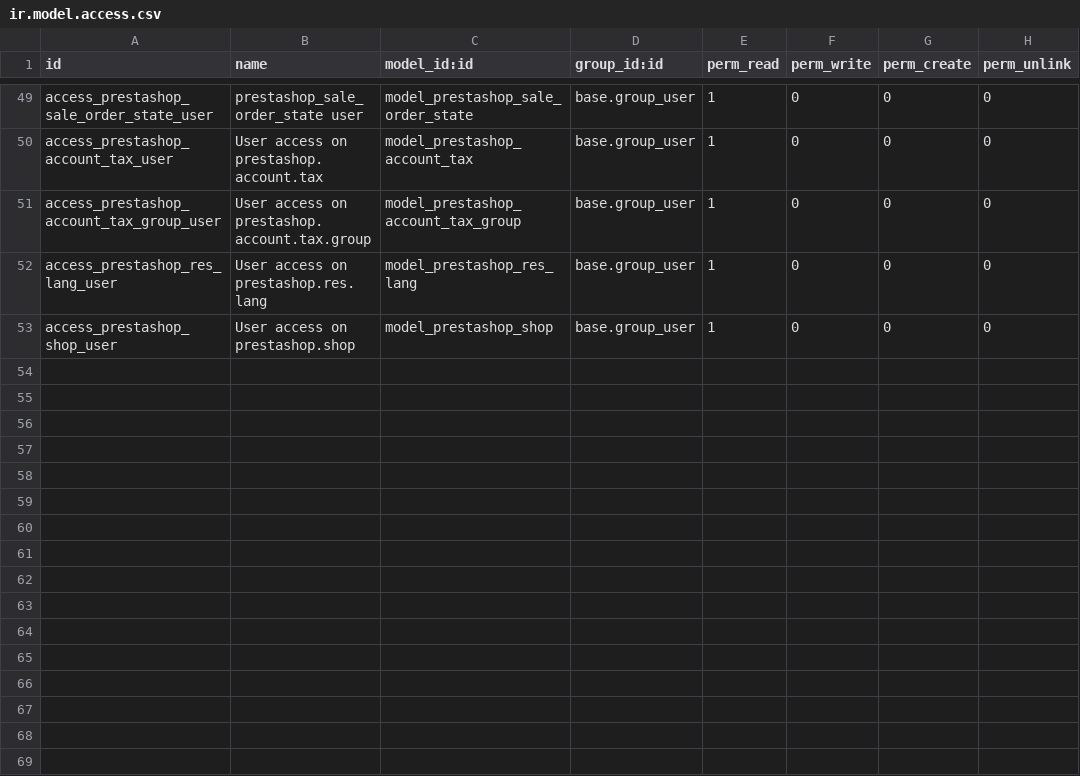
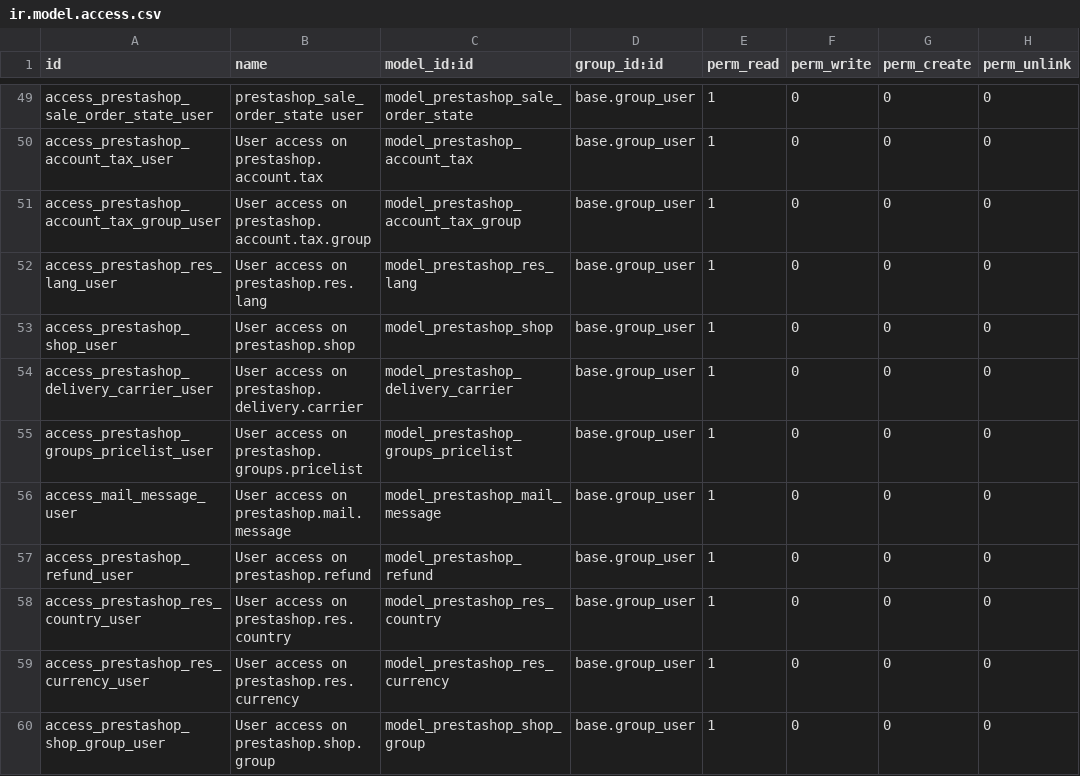
Before and after one commit to OCA/connector-prestashop, a CSV file: connector_prestashop/security/ir.model.access.csv, drawn as a sheet; only a part is shown, gaps mark what is left out.

Commit message:
[FIX] connector_prestashop: employee access rights

```diff
--- a/connector_prestashop/security/ir.model.access.csv
+++ b/connector_prestashop/security/ir.model.access.csv
@@ -53 +53,8 @@ access_prestashop_res_lang_user,User access on prestashop.res.lang,model_prestas
 access_prestashop_shop_user,User access on prestashop.shop,model_prestashop_shop,base.group_user,1,0,0,0
+access_prestashop_delivery_carrier_user,User access on prestashop.delivery.carrier,model_prestashop_delivery_carrier,base.group_user,1,0,0,0
+access_prestashop_groups_pricelist_user,User access on prestashop.groups.pricelist,model_prestashop_groups_pricelist,base.group_user,1,0,0,0
+access_mail_message_user,User access on prestashop.mail.message,model_prestashop_mail_message,base.group_user,1,0,0,0
+access_prestashop_refund_user,User access on prestashop.refund,model_prestashop_refund,base.group_user,1,0,0,0
+access_prestashop_res_country_user,User access on prestashop.res.country,model_prestashop_res_country,base.group_user,1,0,0,0
+access_prestashop_res_currency_user,User access on prestashop.res.currency,model_prestashop_res_currency,base.group_user,1,0,0,0
+access_prestashop_shop_group_user,User access on prestashop.shop.group,model_prestashop_shop_group,base.group_user,1,0,0,0
```
